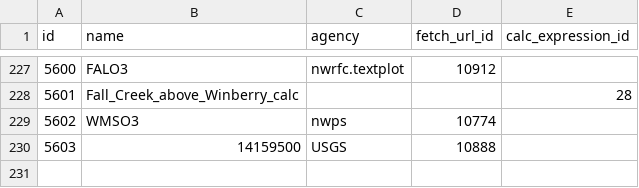
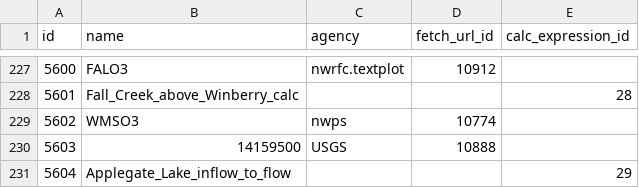
Before and after one commit to mousebrains/kayak_python, a CSV file: data/db/source.csv, drawn as a sheet; only a part is shown, gaps mark what is left out.

```diff
--- a/data/db/source.csv
+++ b/data/db/source.csv
@@ -230 +230,2 @@ id,name,agency,fetch_url_id,calc_expression_id
 5603,14159500,USGS,10888,
+5604,Applegate_Lake_inflow_to_flow,,,29
```
Also changed, not shown: data/db/calc_expression.csv, data/db/gauge_source.csv.
